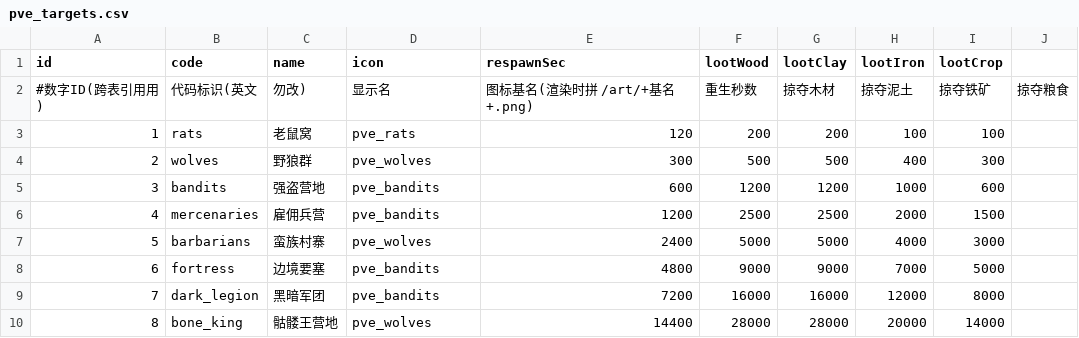
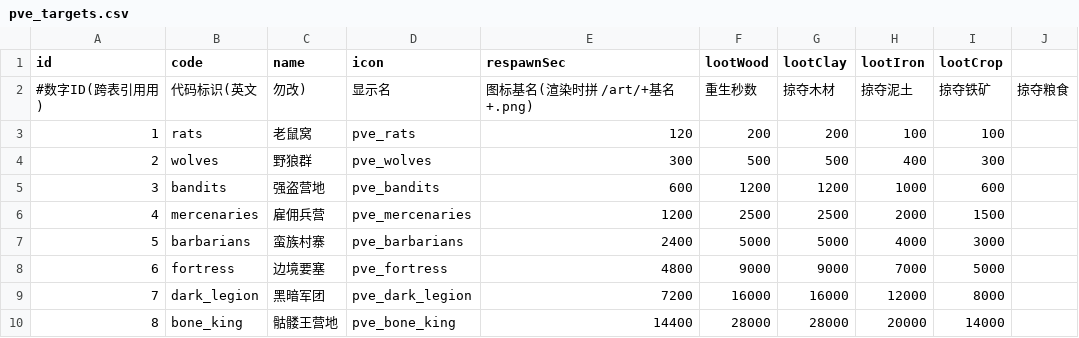
Before and after one commit to kennysli1/slg1.0, a CSV file: config/pve_targets.csv, drawn as a sheet.

```diff
--- a/config/pve_targets.csv
+++ b/config/pve_targets.csv
@@ -5,6 +5,6 @@
 3,bandits,强盗营地,pve_bandits,600,1200,1200,1000,600
-4,mercenaries,雇佣兵营,pve_bandits,1200,2500,2500,2000,1500
-5,barbarians,蛮族村寨,pve_wolves,2400,5000,5000,4000,3000
-6,fortress,边境要塞,pve_bandits,4800,9000,9000,7000,5000
-7,dark_legion,黑暗军团,pve_bandits,7200,16000,16000,12000,8000
-8,bone_king,骷髅王营地,pve_wolves,14400,28000,28000,20000,14000
+4,mercenaries,雇佣兵营,pve_mercenaries,1200,2500,2500,2000,1500
+5,barbarians,蛮族村寨,pve_barbarians,2400,5000,5000,4000,3000
+6,fortress,边境要塞,pve_fortress,4800,9000,9000,7000,5000
+7,dark_legion,黑暗军团,pve_dark_legion,7200,16000,16000,12000,8000
+8,bone_king,骷髅王营地,pve_bone_king,14400,28000,28000,20000,14000
```
Also changed, not shown: 3 other files.
